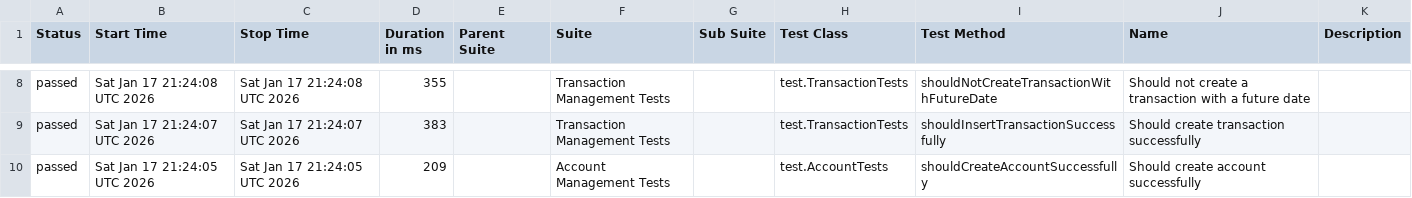
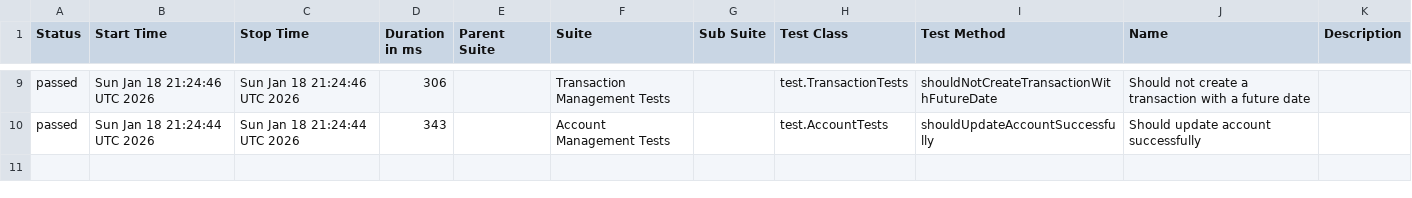
Before and after one commit to JosinaldoGJunior/java-automation-api, a CSV file: data/suites.csv, drawn as a sheet; only a part is shown, gaps mark what is left out; the diff covers the shown part only.

```diff
--- a/data/suites.csv
+++ b/data/suites.csv
@@ -8,3 +9,2 @@
-"passed","Sat Jan 17 21:24:08 UTC 2026","Sat Jan 17 21:24:08 UTC 2026","355","","Transaction Management Tests","","test.TransactionTests","shouldNotCreateTransactionWithFutureDate","Should not create a transaction with a future date",""
-"passed","Sat Jan 17 21:24:07 UTC 2026","Sat Jan 17 21:24:07 UTC 2026","383","","Transaction Management Tests","","test.TransactionTests","shouldInsertTransactionSuccessfully","Should create transaction successfully",""
-"passed","Sat Jan 17 21:24:05 UTC 2026","Sat Jan 17 21:24:05 UTC 2026","209","","Account Management Tests","","test.AccountTests","shouldCreateAccountSuccessfully","Should create account successfully",""
+"passed","Sun Jan 18 21:24:46 UTC 2026","Sun Jan 18 21:24:46 UTC 2026","306","","Transaction Management Tests","","test.TransactionTests","shouldNotCreateTransactionWithFutureDate","Should not create a transaction with a future date",""
+"passed","Sun Jan 18 21:24:44 UTC 2026","Sun Jan 18 21:24:44 UTC 2026","343","","Account Management Tests","","test.AccountTests","shouldUpdateAccountSuccessfully","Should update account successfully",""
```
Also changed, not shown: 1 added row and 30 edited cells elsewhere in this file, 31 other files.
